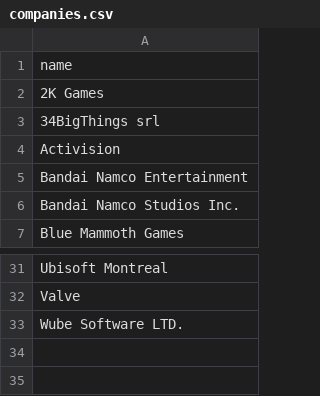
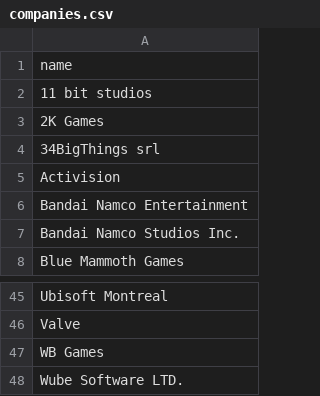
Before and after one commit to michaelvasallo/atrium, a CSV file: lib/seeds/companies.csv, drawn as a sheet; only a part is shown, gaps mark what is left out; the diff covers the shown part only; the diff names each change by its address in the sheet, - before the commit and + after, or states it on an @@ line.

```diff
--- a/lib/seeds/companies.csv
+++ b/lib/seeds/companies.csv
+row 2: 11 bit studios
+row 47: WB Games
```
Also changed, not shown: 13 added rows elsewhere in this file, lib/seeds/game_genres.csv, lib/seeds/games.csv, 42 other files.
